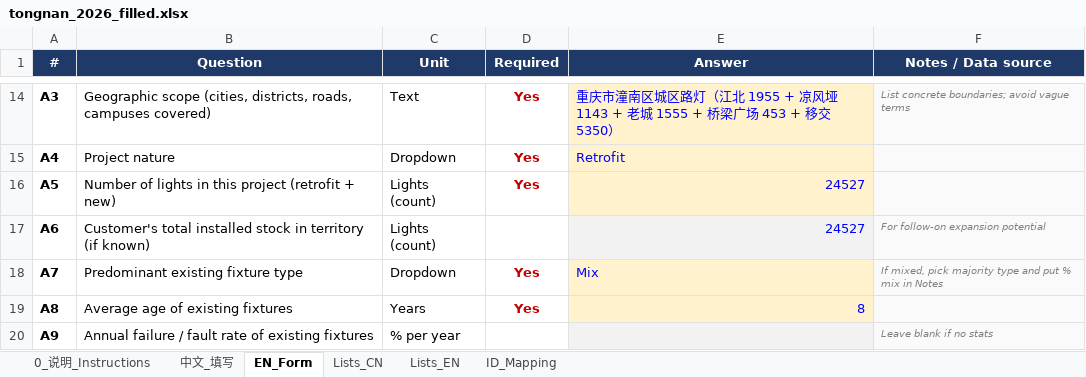
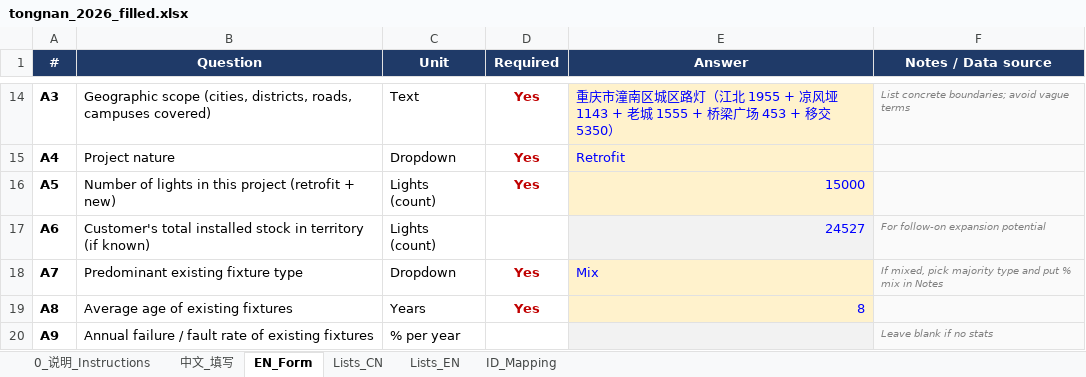
Before and after one commit to chalakorn49265/HPWinner-, an Excel workbook: data/tongnan_2026_filled.xlsx, sheet EN_Form, drawn as a sheet; only a part is shown, gaps mark what is left out; values as stored, in another font and other column widths than the file's, no borders; the diff covers the shown part only; the diff names each change by its address in the sheet, - before the commit and + after, or states it on an @@ line.

```diff
--- a/data/tongnan_2026_filled.xlsx (sheet EN_Form)
+++ b/data/tongnan_2026_filled.xlsx (sheet EN_Form)
-E16 (Answer): 24527
+E16 (Answer): 15000
```
Also changed, not shown: 13 edited cells elsewhere in this sheet, sheet 中文_填写, 1 other file.
